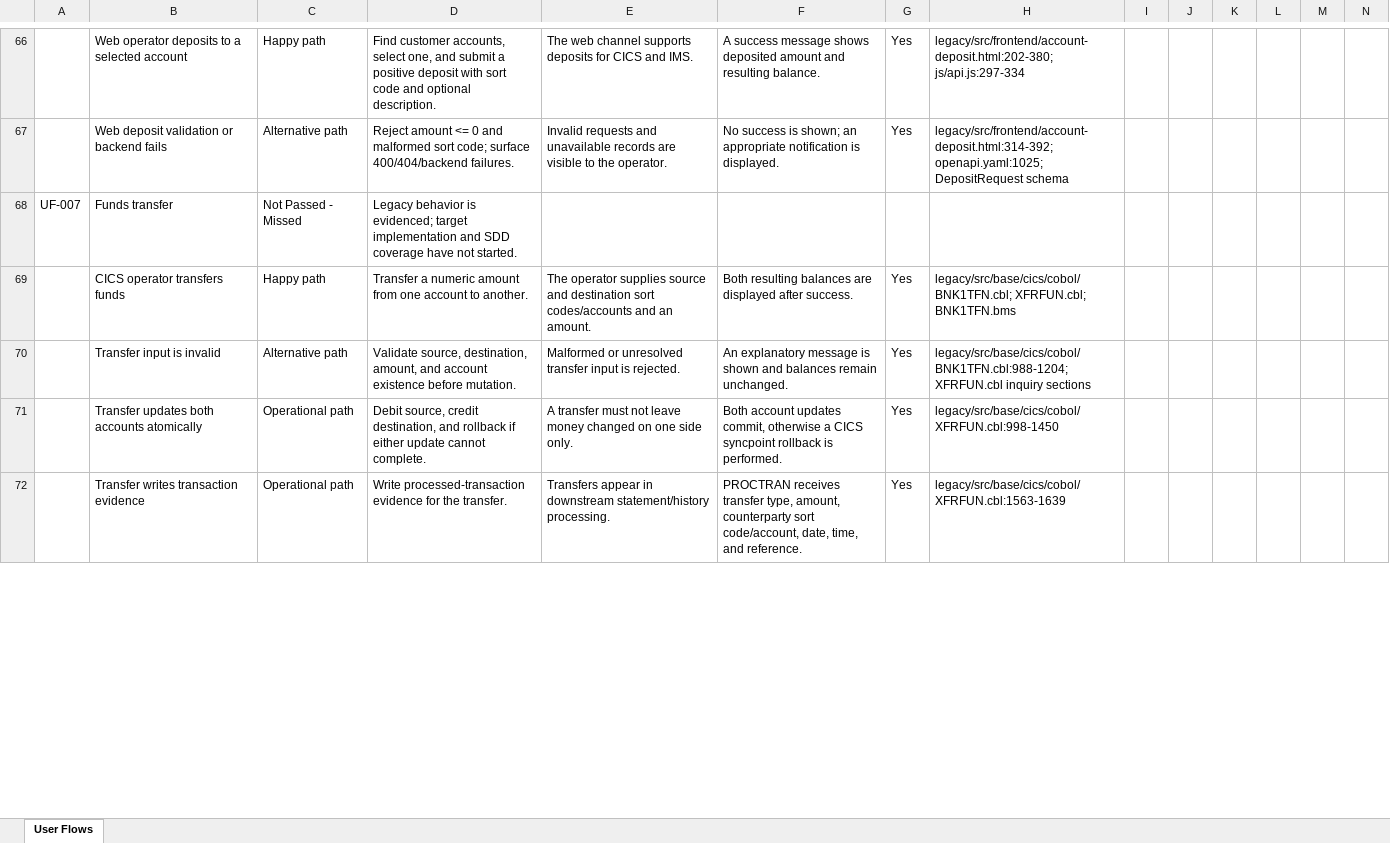
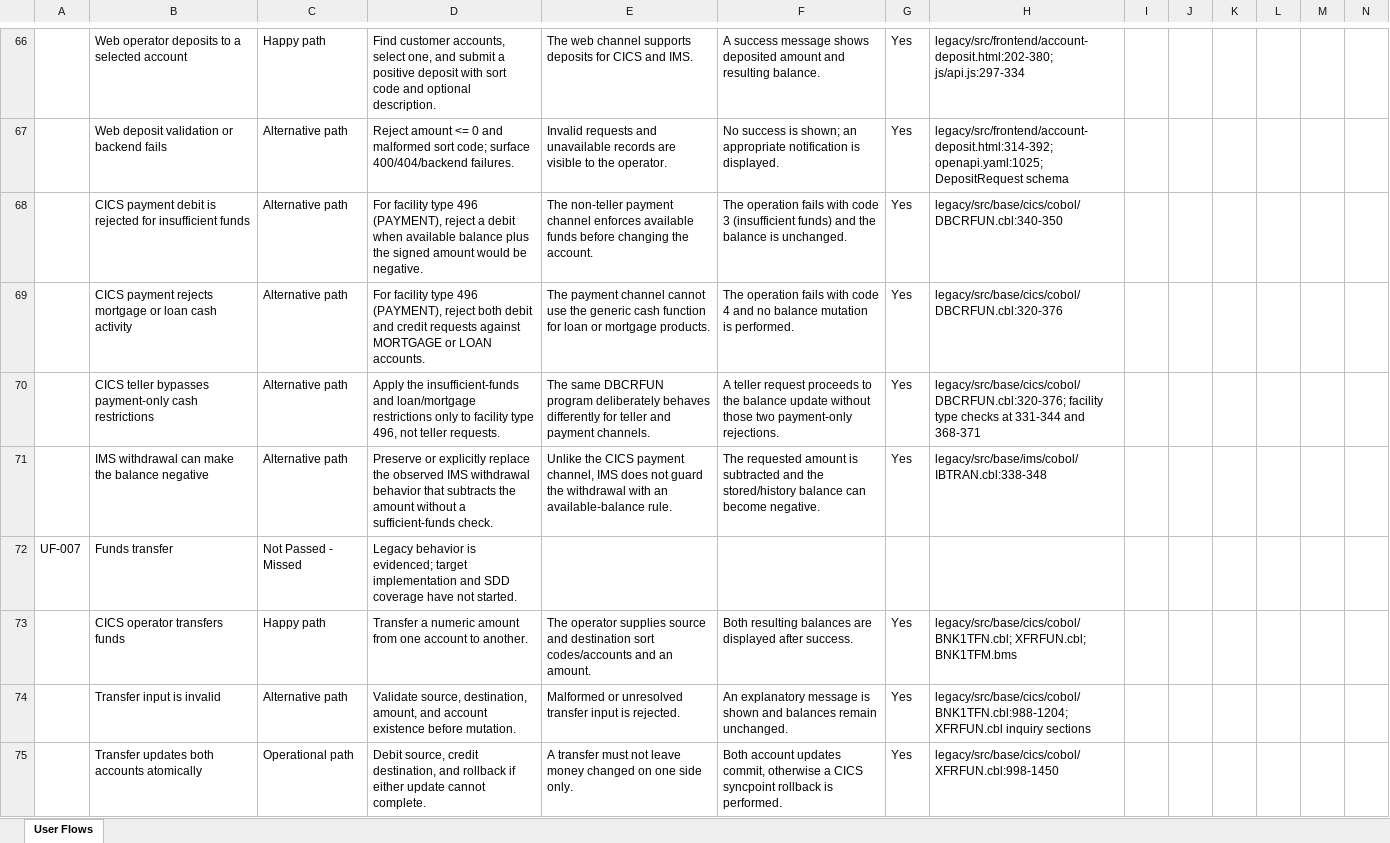
Before and after one commit to ekzarov/z-bank, an Excel workbook: analysis/legacy_user_flows.xlsx, sheet User Flows, drawn as a sheet; only a part is shown, gaps mark what is left out; the shorter side is filled out with more unchanged rows; values as stored, in another font and other column widths than the file's, no cell formats; addresses are those after the commit; the diff covers the shown part only; the diff names each change by its address in the sheet, - before the commit and + after, or states it on an @@ line.

Commit message:
docs: close Bank of Z legacy map gaps

```diff
--- a/analysis/legacy_user_flows.xlsx (sheet User Flows)
+++ b/analysis/legacy_user_flows.xlsx (sheet User Flows)
+row 68:  | CICS payment debit is rejected for insufficient funds | Alternative path | For facility type 496 (PAYMENT), reject a debit when available balance plus the signed amount would be negative. | The non-teller payment channel enforces available funds before changing the account. | The operation fails with code 3 (insufficient funds) and the balance is unchanged. | Yes | legacy/src/base/cics/cobol/DBCRFUN.cbl:340-350
+row 69:  | CICS payment rejects mortgage or loan cash activity | Alternative path | For facility type 496 (PAYMENT), reject both debit and credit requests against MORTGAGE or LOAN accounts. | The payment channel cannot use the generic cash function for loan or mortgage products. | The operation fails with code 4 and no balance mutation is performed. | Yes | legacy/src/base/cics/cobol/DBCRFUN.cbl:320-376
+row 70:  | CICS teller bypasses payment-only cash restrictions | Alternative path | Apply the insufficient-funds and loan/mortgage restrictions only to facility type 496, not teller requests. | The same DBCRFUN program deliberately behaves differently for teller and payment channels. | A teller request proceeds to the balance update without those two payment-only rejections. | Yes | legacy/src/base/cics/cobol/DBCRFUN.cbl:320-376; facility type checks at 331-344 and 368-371
+row 71:  | IMS withdrawal can make the balance negative | Alternative path | Preserve or explicitly replace the observed IMS withdrawal behavior that subtracts the amount without a sufficient-funds check. | Unlike the CICS payment channel, IMS does not guard the withdrawal with an available-balance rule. | The requested amount is subtracted and the stored/history balance can become negative. | Yes | legacy/src/base/ims/cobol/IBTRAN.cbl:338-348
-H73: legacy/src/base/cics/cobol/BNK1TFN.cbl; XFRFUN.cbl; BNK1TFN.bms
+H73: legacy/src/base/cics/cobol/BNK1TFN.cbl; XFRFUN.cbl; BNK1TFM.bms
```
Also changed, not shown: 8 added rows and 16 edited cells elsewhere in this sheet, cell formats.
